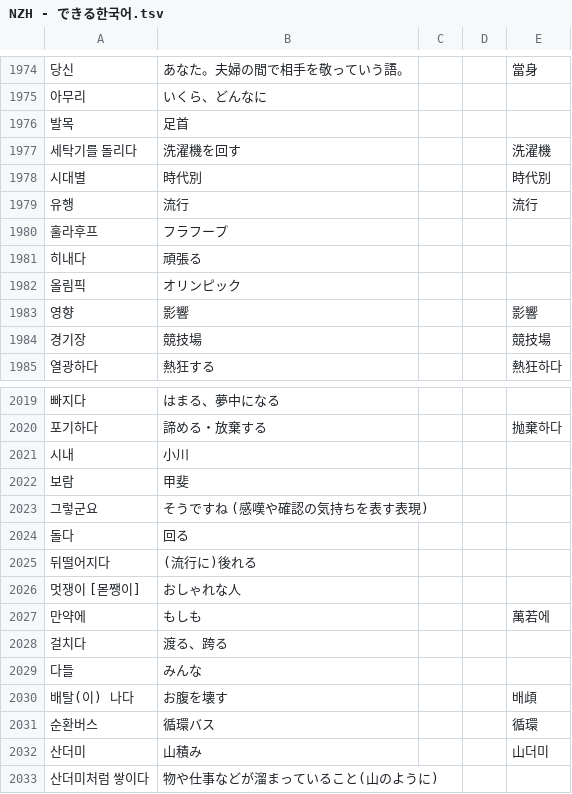
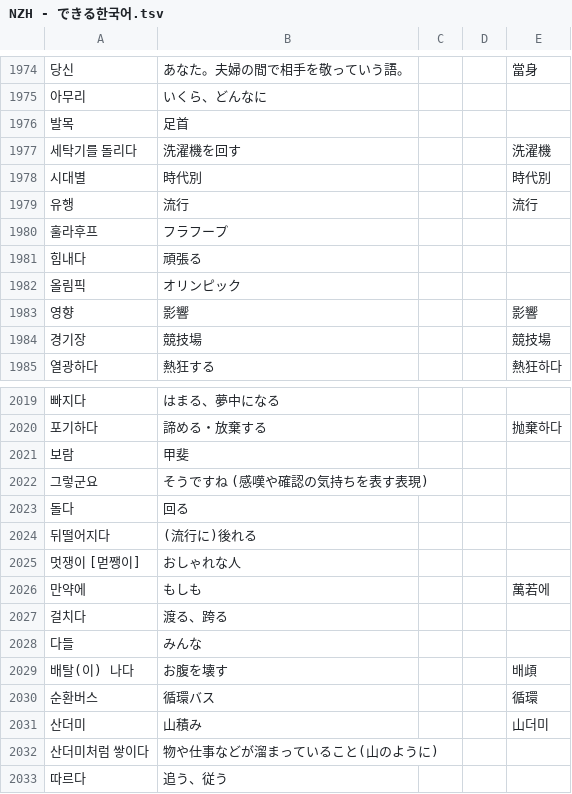
Before and after one commit to jdwebdev/NZH, a TSV file: tsv/NZH - できる한국어.tsv, drawn as a sheet; only a part is shown, gaps mark what is left out; the shorter side is filled out with more unchanged rows; removed rows and columns are numbered as before the commit, all else as after; the diff names each change by its address in the sheet, - before the commit and + after, or states it on an @@ line.

Commit message:
MAJ

```diff
--- a/tsv/NZH - できる한국어.tsv
+++ b/tsv/NZH - できる한국어.tsv
-A1981: 히내다
+A1981: 힘내다
-row 2021: 시내 | 小川
-A2025: 멋쟁이 [몯쨍이]
+A2025: 멋쟁이 [먿쨍이]
```
